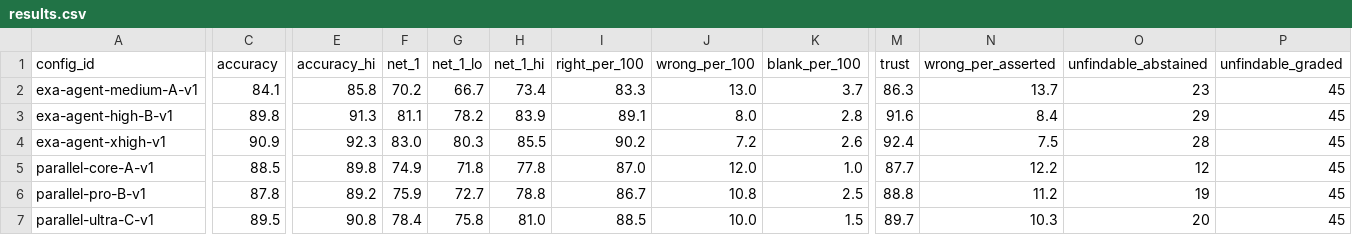
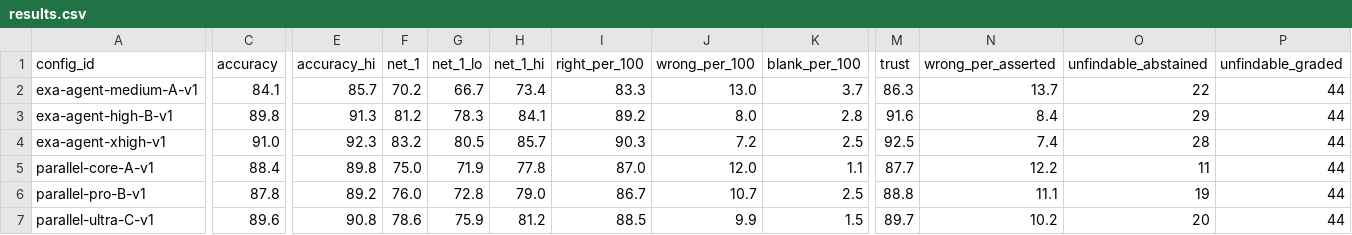
Before and after one commit to itsyusufahmed/research-agent-eval, a CSV file: grading/results.csv, drawn as a sheet; only a part is shown, gaps mark what is left out; the diff covers the shown part only; the diff names each change by its address in the sheet, - before the commit and + after, or states it on an @@ line.

```diff
--- a/grading/results.csv
+++ b/grading/results.csv
-E2 (accuracy_hi): 85.8
+E2 (accuracy_hi): 85.7
-O2 (unfindable_abstained): 23
+O2 (unfindable_abstained): 22
-P2:P7 (unfindable_graded): 45
+P2:P7 (unfindable_graded): 44
-F3 (net_1): 81.1
+F3 (net_1): 81.2
-G3 (net_1_lo): 78.2
+G3 (net_1_lo): 78.3
-H3 (net_1_hi): 83.9
+H3 (net_1_hi): 84.1
-I3 (right_per_100): 89.1
+I3 (right_per_100): 89.2
-C4 (accuracy): 90.9
+C4 (accuracy): 91.0
-F4 (net_1): 83.0
+F4 (net_1): 83.2
-G4 (net_1_lo): 80.3
+G4 (net_1_lo): 80.5
-H4 (net_1_hi): 85.5
+H4 (net_1_hi): 85.7
-I4 (right_per_100): 90.2
+I4 (right_per_100): 90.3
-K4 (blank_per_100): 2.6
+K4 (blank_per_100): 2.5
-M4 (trust): 92.4
+M4 (trust): 92.5
-N4 (wrong_per_asserted): 7.5
+N4 (wrong_per_asserted): 7.4
-C5 (accuracy): 88.5
+C5 (accuracy): 88.4
-F5 (net_1): 74.9
+F5 (net_1): 75.0
-G5 (net_1_lo): 71.8
+G5 (net_1_lo): 71.9
-K5 (blank_per_100): 1.0
+K5 (blank_per_100): 1.1
-O5 (unfindable_abstained): 12
+O5 (unfindable_abstained): 11
-F6 (net_1): 75.9
+F6 (net_1): 76.0
-G6 (net_1_lo): 72.7
+G6 (net_1_lo): 72.8
-H6 (net_1_hi): 78.8
+H6 (net_1_hi): 79.0
-J6 (wrong_per_100): 10.8
+J6 (wrong_per_100): 10.7
-N6 (wrong_per_asserted): 11.2
+N6 (wrong_per_asserted): 11.1
-C7 (accuracy): 89.5
+C7 (accuracy): 89.6
-F7 (net_1): 78.4
+F7 (net_1): 78.6
-G7 (net_1_lo): 75.8
+G7 (net_1_lo): 75.9
-H7 (net_1_hi): 81.0
+H7 (net_1_hi): 81.2
-J7 (wrong_per_100): 10.0
+J7 (wrong_per_100): 9.9
-N7 (wrong_per_asserted): 10.3
+N7 (wrong_per_asserted): 10.2
```
Also changed, not shown: 18 edited cells elsewhere in this file, grading/citation_support.csv, grading/pairwise_net.csv, 12 other files.
